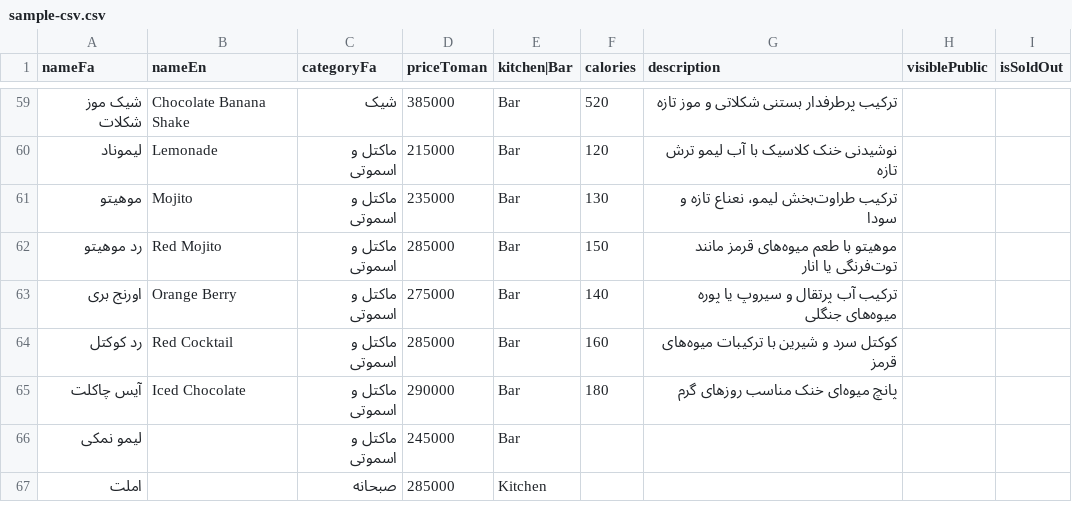
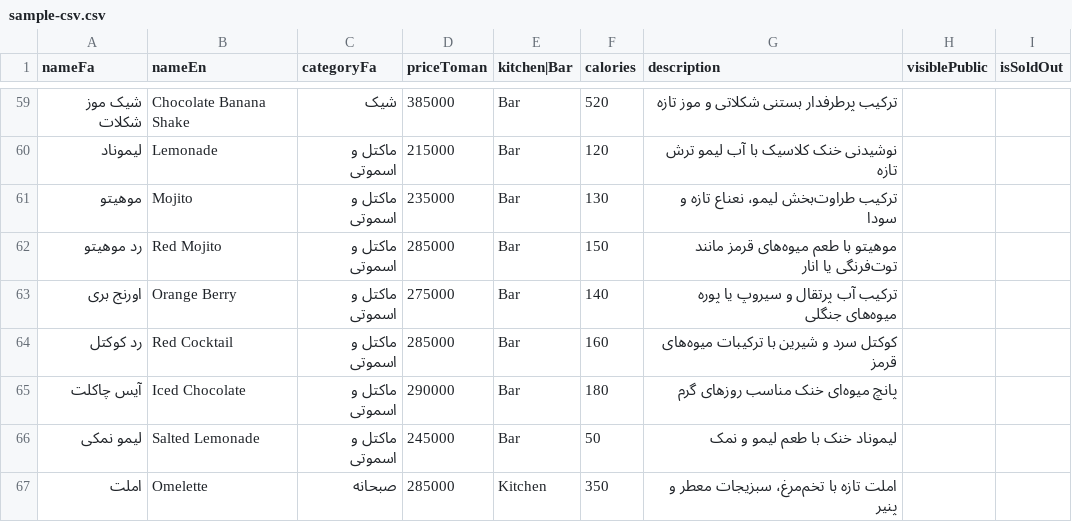
Before and after one commit to najdshad/mofe, a CSV file: sample-csv.csv, drawn as a sheet; only a part is shown, gaps mark what is left out.

Commit message:
feat: internal admin tool + menu photo display toggle
- Add User.role field ("user"/"internal") for mofé team members
- Add Venue.menuPhotoMode toggle for photo display in public menu
- Internal tool at /internal: manage users and venues (requireInternalAuth)
- API: GET|POST /api/internal/users, GET|POST /api/internal/venues
- Seed internal user: admin@mofe.ir / admin1234
- Photo card theme in public menu renderer when menuPhotoMode is enabled
- Settings toggle for photo display mode (requires re-publish)
- Update docs: README, AGENTS, DEV_PLAN, NAVIGATION-GUIDE
- Ignore public/uploads/

```diff
--- a/sample-csv.csv
+++ b/sample-csv.csv
@@ -65,3 +65,3 @@ nameFa,nameEn,categoryFa,priceToman,kitchen|Bar,calories,description,visiblePubl
 آیس چاکلت,Iced Chocolate ,ماکتل و اسموتی,290000,Bar,180,پانچ میوه‌ای خنک مناسب روزهای گرم,,
-لیمو نمکی,,ماکتل و اسموتی,245000,Bar,,,,
-املت ,,صبحانه,285000,Kitchen,,,,
+لیمو نمکی,Salted Lemonade,ماکتل و اسموتی,245000,Bar,50,لیموناد خنک با طعم لیمو و نمک,,
+املت,Omelette,صبحانه,285000,Kitchen,350,املت تازه با تخم‌مرغ، سبزیجات معطر و پنیر,,
```
Also changed, not shown: 22 other files.
